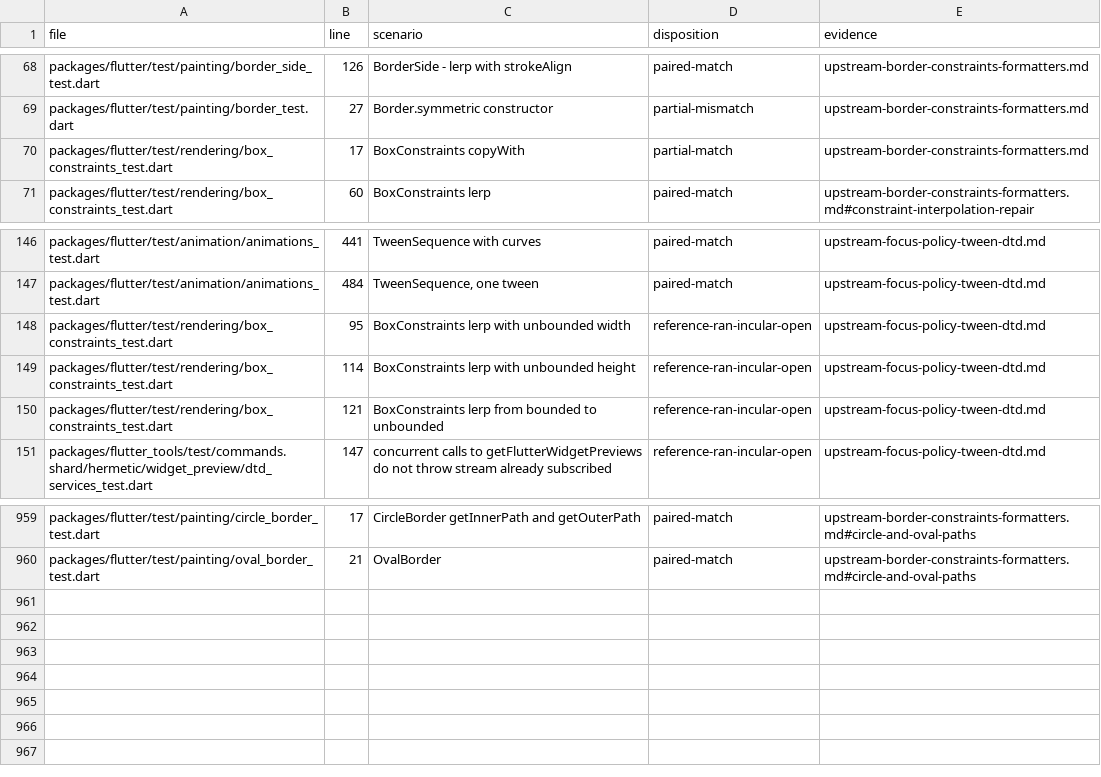
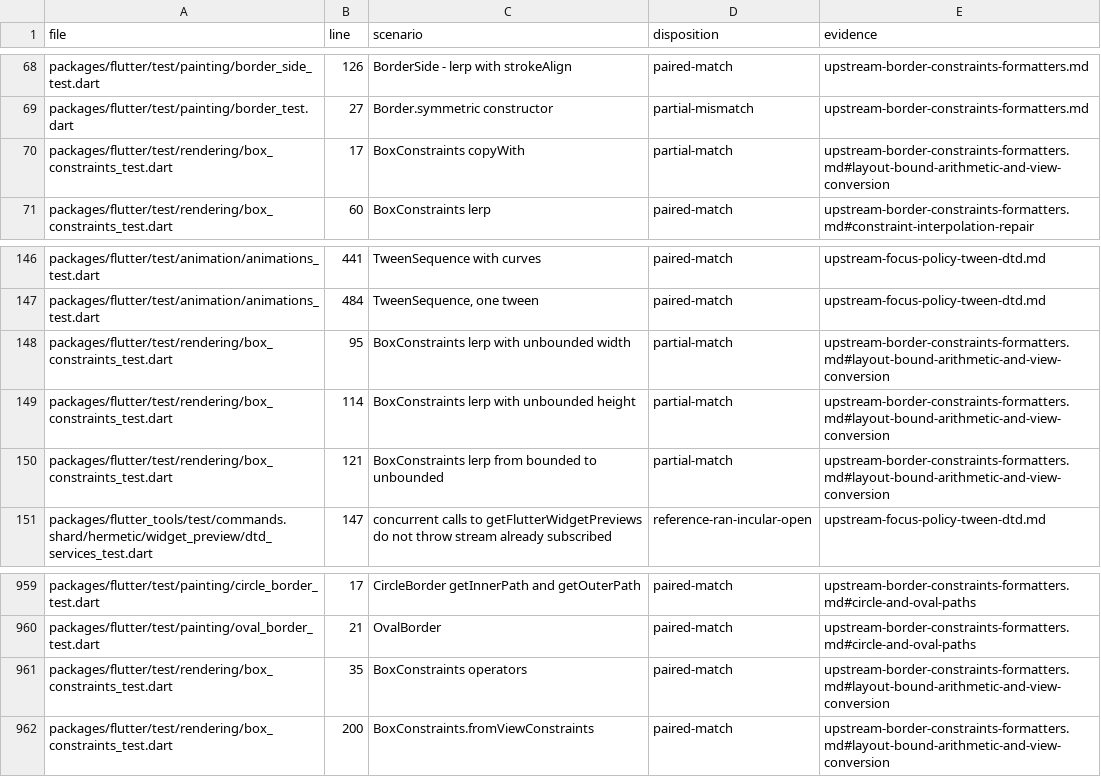
Before and after one commit to FabortLabs/incular, a TSV file: audits/flutter-3.50.0-parity/upstream-dispositions.tsv, drawn as a sheet; only a part is shown, gaps mark what is left out.

Commit message:
Match validated box constraint arithmetic and view conversion

```diff
--- a/audits/flutter-3.50.0-parity/upstream-dispositions.tsv
+++ b/audits/flutter-3.50.0-parity/upstream-dispositions.tsv
@@ -69,3 +69,3 @@ packages/flutter/test/painting/border_side_test.dart	126	BorderSide - lerp with
 packages/flutter/test/painting/border_test.dart	27	Border.symmetric constructor	partial-mismatch	upstream-border-constraints-formatters.md
-packages/flutter/test/rendering/box_constraints_test.dart	17	BoxConstraints copyWith	partial-match	upstream-border-constraints-formatters.md
+packages/flutter/test/rendering/box_constraints_test.dart	17	BoxConstraints copyWith	partial-match	upstream-border-constraints-formatters.md#layout-bound-arithmetic-and-view-conversion
 packages/flutter/test/rendering/box_constraints_test.dart	60	BoxConstraints lerp	paired-match	upstream-border-constraints-formatters.md#constraint-interpolation-repair
@@ -147,5 +147,5 @@ packages/flutter/test/animation/animations_test.dart	441	TweenSequence with curv
 packages/flutter/test/animation/animations_test.dart	484	TweenSequence, one tween	paired-match	upstream-focus-policy-tween-dtd.md
-packages/flutter/test/rendering/box_constraints_test.dart	95	BoxConstraints lerp with unbounded width	reference-ran-incular-open	upstream-focus-policy-tween-dtd.md
-packages/flutter/test/rendering/box_constraints_test.dart	114	BoxConstraints lerp with unbounded height	reference-ran-incular-open	upstream-focus-policy-tween-dtd.md
-packages/flutter/test/rendering/box_constraints_test.dart	121	BoxConstraints lerp from bounded to unbounded	reference-ran-incular-open	upstream-focus-policy-tween-dtd.md
+packages/flutter/test/rendering/box_constraints_test.dart	95	BoxConstraints lerp with unbounded width	partial-match	upstream-border-constraints-formatters.md#layout-bound-arithmetic-and-view-conversion
+packages/flutter/test/rendering/box_constraints_test.dart	114	BoxConstraints lerp with unbounded height	partial-match	upstream-border-constraints-formatters.md#layout-bound-arithmetic-and-view-conversion
+packages/flutter/test/rendering/box_constraints_test.dart	121	BoxConstraints lerp from bounded to unbounded	partial-match	upstream-border-constraints-formatters.md#layout-bound-arithmetic-and-view-conversion
 packages/flutter_tools/test/commands.shard/hermetic/widget_preview/dtd_services_test.dart	147	concurrent calls to getFlutterWidgetPreviews do not throw stream already subscribed	reference-ran-incular-open	upstream-focus-policy-tween-dtd.md
@@ -960 +960,3 @@ packages/flutter/test/painting/circle_border_test.dart	17	CircleBorder getInnerP
 packages/flutter/test/painting/oval_border_test.dart	21	OvalBorder	paired-match	upstream-border-constraints-formatters.md#circle-and-oval-paths
+packages/flutter/test/rendering/box_constraints_test.dart	35	BoxConstraints operators	paired-match	upstream-border-constraints-formatters.md#layout-bound-arithmetic-and-view-conversion
+packages/flutter/test/rendering/box_constraints_test.dart	200	BoxConstraints.fromViewConstraints	paired-match	upstream-border-constraints-formatters.md#layout-bound-arithmetic-and-view-conversion
```
Also changed, not shown: 8 other files.
